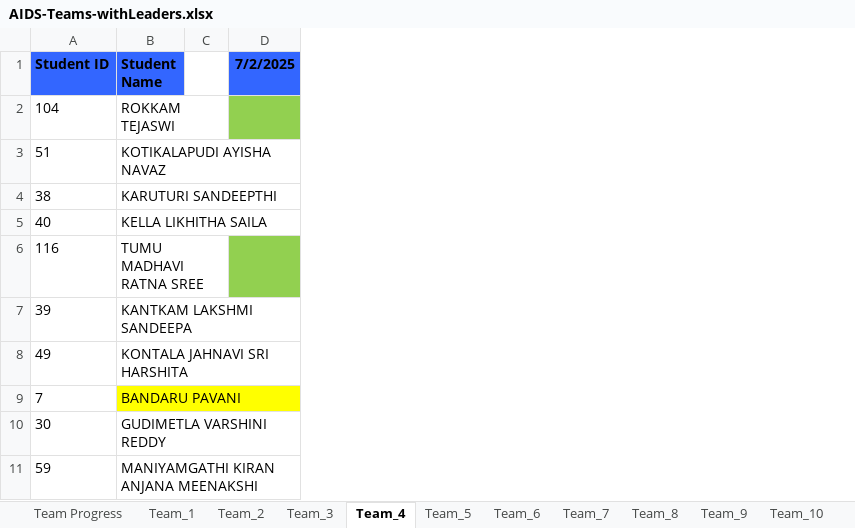
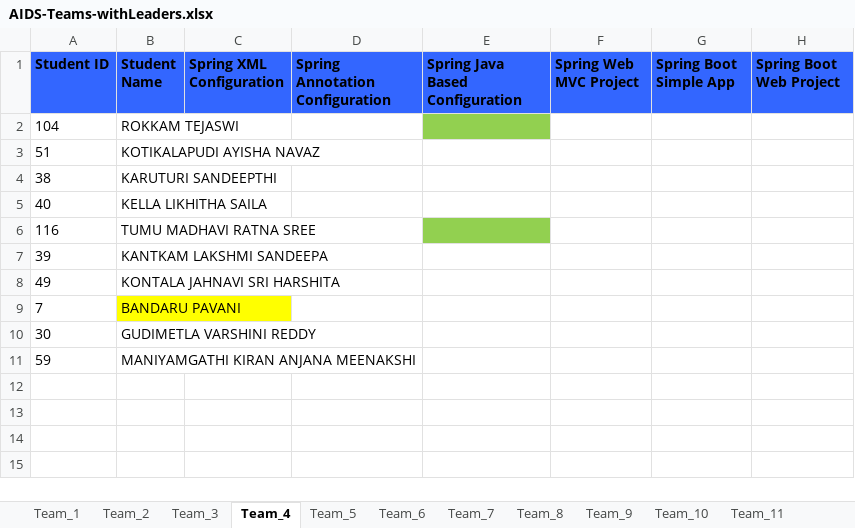
Before and after one commit to AIDEPT-2025-SVECW/training-materials, an Excel workbook: Teams Progress/AIDS-Teams-withLeaders.xlsx, sheet Team_4, drawn as a sheet; values as stored, in another font and other column widths than the file's, no borders; removed rows and columns are numbered as before the commit, all else as after; the diff names each change by its address in the sheet, - before the commit and + after, or states it on an @@ line.

Commit message:
Added latest team status and note for spring boot dependency manager

```diff
--- a/Teams Progress/AIDS-Teams-withLeaders.xlsx (sheet Team_4)
+++ b/Teams Progress/AIDS-Teams-withLeaders.xlsx (sheet Team_4)
-sheet tab: Team Progress
-column C, empty
-column D (7/2/2025), empty
+column C (Spring XML Configuration), empty
+column D (Spring Annotation Configuration), empty
+column E (Spring Java Based Configuration), empty
+column F (Spring Web MVC Project), empty
+column G (Spring Boot Simple App), empty
+column H (Spring Boot Web Project), empty
```
Also changed, not shown: sheet Team_7, sheet Team_3, sheet Team_10, sheet Team_9, sheet Team_8, sheet Team_2, 7 more sheets, other sheet tabs, Teams Progress/AIML-Teams-withLeaders.xlsx, 2 other files.
